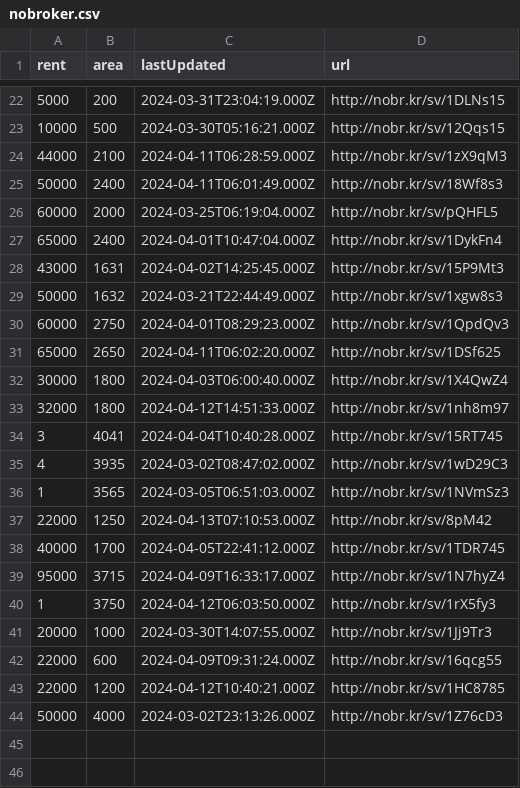
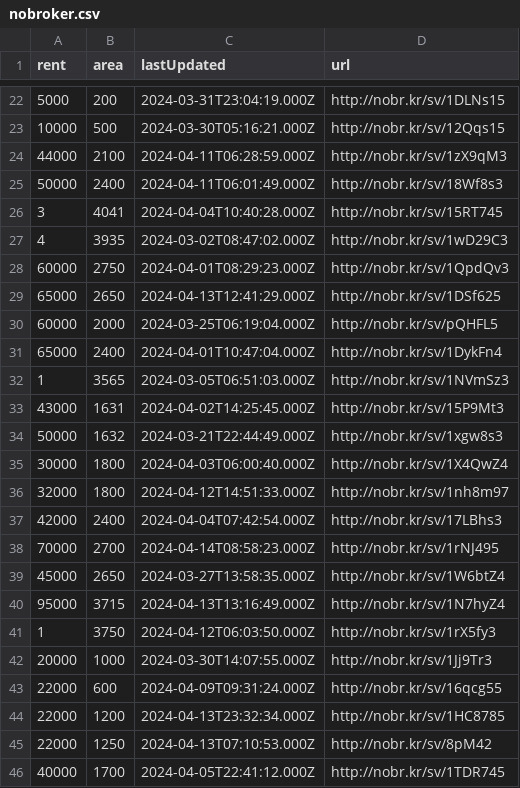
Before and after one commit to KShivendu/blr-societies, a CSV file: data/nobroker.csv, drawn as a sheet; only a part is shown, gaps mark what is left out; the diff covers the shown part only.

```diff
--- a/data/nobroker.csv
+++ b/data/nobroker.csv
@@ -25,16 +25,17 @@ rent, area, lastUpdated, url
 50000, "2400","2024-04-11T06:01:49.000Z","http://nobr.kr/sv/18Wf8s3"
+3, "4041","2024-04-04T10:40:28.000Z","http://nobr.kr/sv/15RT745"
+4, "3935","2024-03-02T08:47:02.000Z","http://nobr.kr/sv/1wD29C3"
+60000, "2750","2024-04-01T08:29:23.000Z","http://nobr.kr/sv/1QpdQv3"
+65000, "2650","2024-04-13T12:41:29.000Z","http://nobr.kr/sv/1DSf625"
 60000, "2000","2024-03-25T06:19:04.000Z","http://nobr.kr/sv/pQHFL5"
 65000, "2400","2024-04-01T10:47:04.000Z","http://nobr.kr/sv/1DykFn4"
+1, "3565","2024-03-05T06:51:03.000Z","http://nobr.kr/sv/1NVmSz3"
 43000, "1631","2024-04-02T14:25:45.000Z","http://nobr.kr/sv/15P9Mt3"
 50000, "1632","2024-03-21T22:44:49.000Z","http://nobr.kr/sv/1xgw8s3"
-60000, "2750","2024-04-01T08:29:23.000Z","http://nobr.kr/sv/1QpdQv3"
-65000, "2650","2024-04-11T06:02:20.000Z","http://nobr.kr/sv/1DSf625"
 30000, "1800","2024-04-03T06:00:40.000Z","http://nobr.kr/sv/1X4QwZ4"
 32000, "1800","2024-04-12T14:51:33.000Z","http://nobr.kr/sv/1nh8m97"
-3, "4041","2024-04-04T10:40:28.000Z","http://nobr.kr/sv/15RT745"
-4, "3935","2024-03-02T08:47:02.000Z","http://nobr.kr/sv/1wD29C3"
-1, "3565","2024-03-05T06:51:03.000Z","http://nobr.kr/sv/1NVmSz3"
-22000, "1250","2024-04-13T07:10:53.000Z","http://nobr.kr/sv/8pM42"
-40000, "1700","2024-04-05T22:41:12.000Z","http://nobr.kr/sv/1TDR745"
-95000, "3715","2024-04-09T16:33:17.000Z","http://nobr.kr/sv/1N7hyZ4"
+42000, "2400","2024-04-04T07:42:54.000Z","http://nobr.kr/sv/17LBhs3"
+70000, "2700","2024-04-14T08:58:23.000Z","http://nobr.kr/sv/1rNJ495"
+45000, "2650","2024-03-27T13:58:35.000Z","http://nobr.kr/sv/1W6btZ4"
+95000, "3715","2024-04-13T13:16:49.000Z","http://nobr.kr/sv/1N7hyZ4"
 1, "3750","2024-04-12T06:03:50.000Z","http://nobr.kr/sv/1rX5fy3"
@@ -42,3 +43,4 @@ rent, area, lastUpdated, url
 22000, "600","2024-04-09T09:31:24.000Z","http://nobr.kr/sv/16qcg55"
-22000, "1200","2024-04-12T10:40:21.000Z","http://nobr.kr/sv/1HC8785"
-50000, "4000","2024-03-02T23:13:26.000Z","http://nobr.kr/sv/1Z76cD3"
+22000, "1200","2024-04-13T23:32:34.000Z","http://nobr.kr/sv/1HC8785"
+22000, "1250","2024-04-13T07:10:53.000Z","http://nobr.kr/sv/8pM42"
+40000, "1700","2024-04-05T22:41:12.000Z","http://nobr.kr/sv/1TDR745"
```
Also changed, not shown: 3 added rows, 3 removed rows and 2 edited cells elsewhere in this file.
